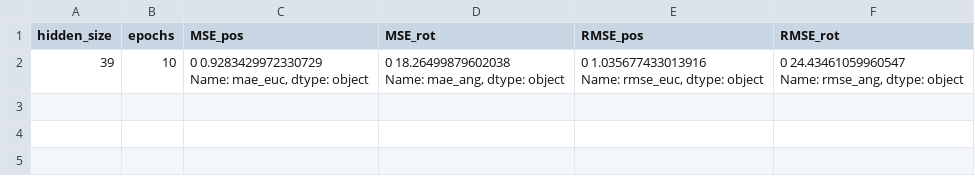
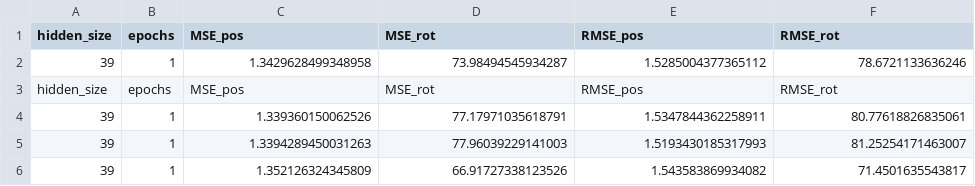
Before and after one commit to oleksa-oleksa/MasterThesis_UserPosition_6DOF, a CSV file: Development/results/model_parameters_adjust_log.csv, drawn as a sheet.

Commit message:
done logging into csv for model parameters. starting parameters rough adjustments

```diff
--- a/Development/results/model_parameters_adjust_log.csv
+++ b/Development/results/model_parameters_adjust_log.csv
@@ -1,6 +1,6 @@
 hidden_size,epochs,MSE_pos,MSE_rot,RMSE_pos,RMSE_rot
-39,10,"0    0.9283429972330729
-Name: mae_euc, dtype: object","0    18.26499879602038
-Name: mae_ang, dtype: object","0    1.035677433013916
-Name: rmse_euc, dtype: object","0    24.43461059960547
-Name: rmse_ang, dtype: object"
+39,1,1.3429628499348958,73.98494545934287,1.5285004377365112,78.6721133636246
+hidden_size,epochs,MSE_pos,MSE_rot,RMSE_pos,RMSE_rot
+39,1,1.339360150062526,77.17971035618791,1.5347844362258911,80.77618826835061
+39,1,1.3394289450031263,77.96039229141003,1.5193430185317993,81.25254171463007
+39,1,1.352126324345809,66.91727338123526,1.543583869934082,71.4501635543817
```
Also changed, not shown: 3 other files.
